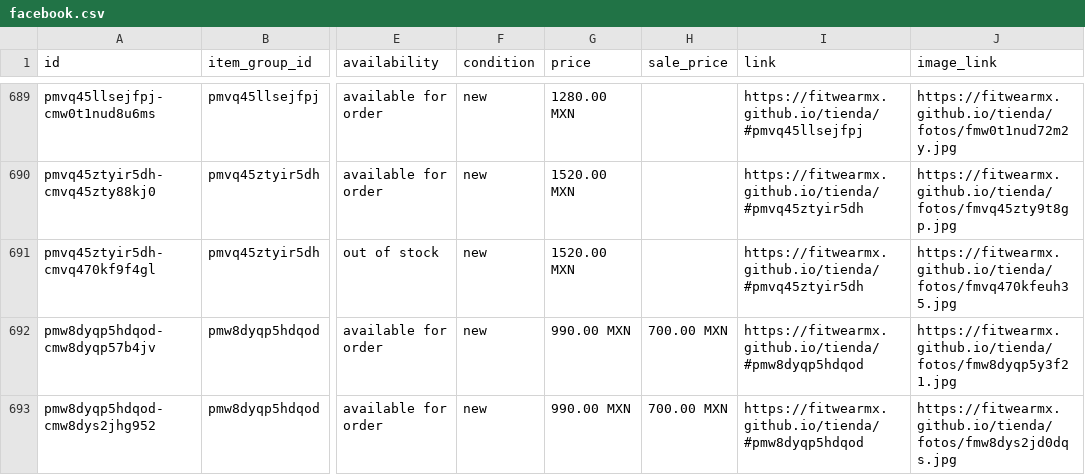
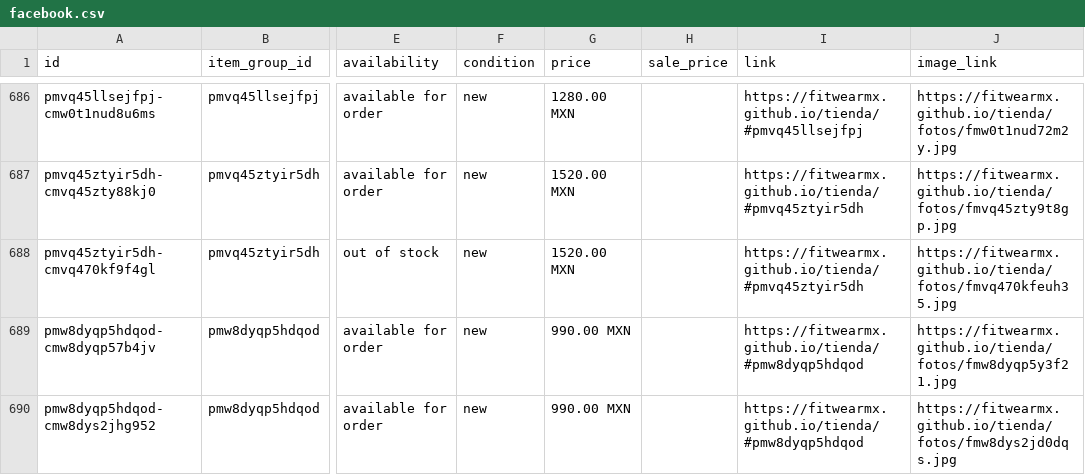
Before and after one commit to FITWEARMX/tienda, a CSV file: facebook.csv, drawn as a sheet; only a part is shown, gaps mark what is left out; addresses are those after the commit; the diff covers the shown part only; the diff names each change by its address in the sheet, - before the commit and + after, or states it on an @@ line.

```diff
--- a/facebook.csv
+++ b/facebook.csv
-H689:H690 (sale_price): 700.00 MXN
+H689:H690 (sale_price): (empty)
```
Also changed, not shown: 3 removed rows and 12 edited cells elsewhere in this file, 21 other files.
